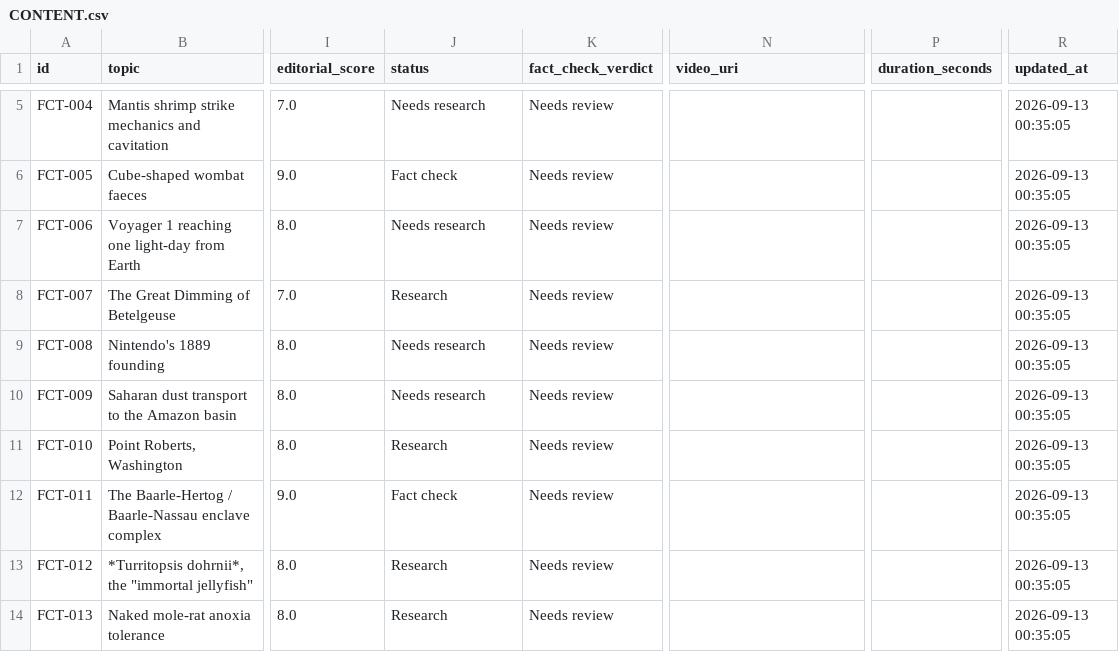
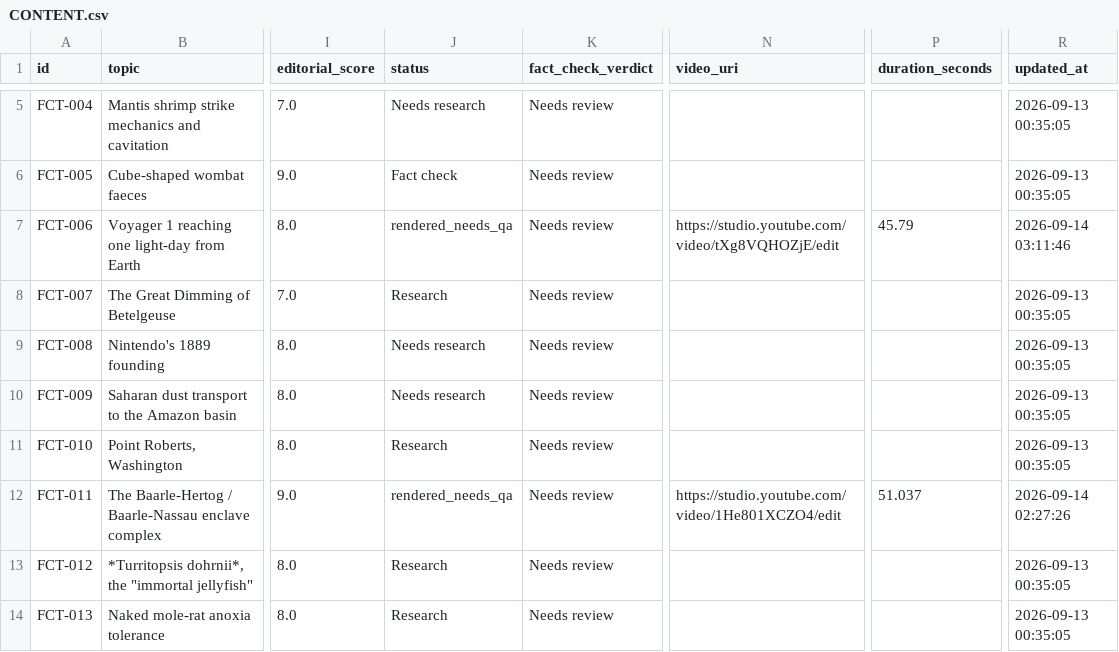
Before and after one commit to mfjones27/somehow-true-pipeline, a CSV file: CONTENT.csv, drawn as a sheet; only a part is shown, gaps mark what is left out; the diff names each change by its address in the sheet, - before the commit and + after, or states it on an @@ line.

```diff
--- a/CONTENT.csv
+++ b/CONTENT.csv
-J7 (status): Needs research
+J7 (status): rendered_needs_qa
-N7 (video_uri): (empty)
+N7 (video_uri): https://studio.youtube.com/video/tXg8VQHOZjE/edit
-P7 (duration_seconds): (empty)
+P7 (duration_seconds): 45.79
-R7 (updated_at): 2026-09-13 00:35:05
+R7 (updated_at): 2026-09-14 03:11:46
-J12 (status): Fact check
+J12 (status): rendered_needs_qa
-N12 (video_uri): (empty)
+N12 (video_uri): https://studio.youtube.com/video/1He801XCZO4/edit
-P12 (duration_seconds): (empty)
+P12 (duration_seconds): 51.037
-R12 (updated_at): 2026-09-13 00:35:05
+R12 (updated_at): 2026-09-14 02:27:26
```
Also changed, not shown: 31 other files.
